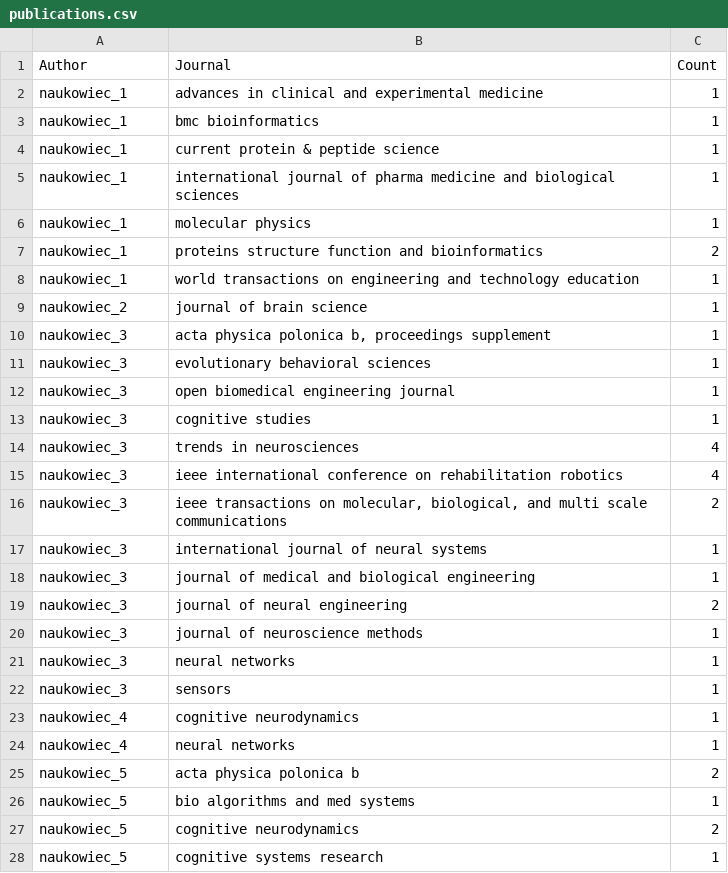
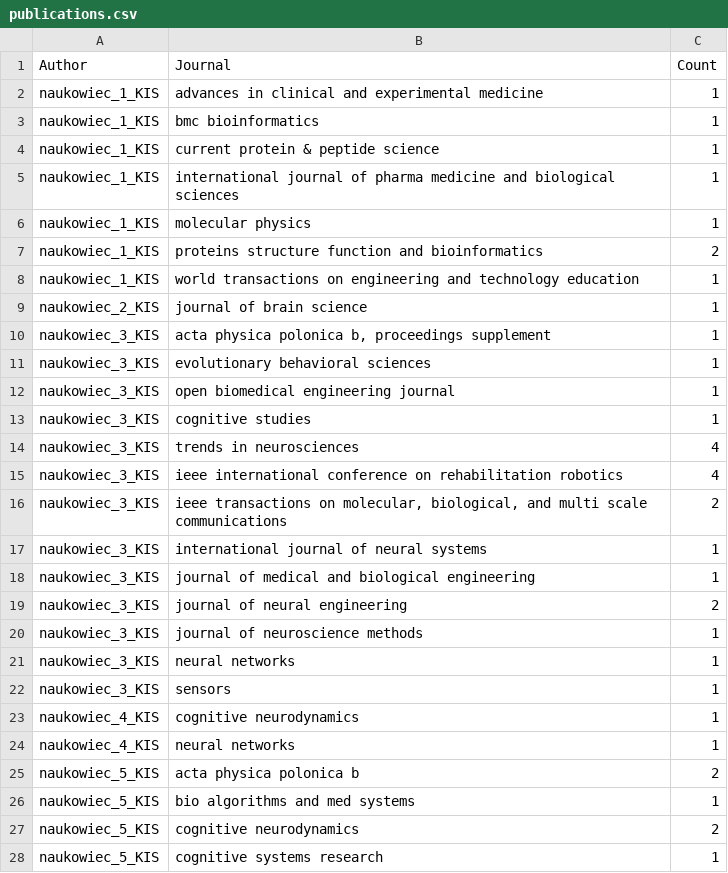
Before and after one commit to marcibur/ScienceFuzz, a CSV file: src/ScienceFuzz.Initialization.Console/Data/publications.csv, drawn as a sheet; only a part is shown; the diff covers the shown part only.

```diff
--- a/src/ScienceFuzz.Initialization.Console/Data/publications.csv
+++ b/src/ScienceFuzz.Initialization.Console/Data/publications.csv
@@ -1,28 +1,28 @@
 Author,Journal,Count
-naukowiec_1,advances in clinical and experimental medicine,1
-naukowiec_1,bmc bioinformatics,1
-naukowiec_1,current protein & peptide science,1
-naukowiec_1,international journal of pharma medicine and biological sciences,1
-naukowiec_1,molecular physics,1
-naukowiec_1,proteins structure function and bioinformatics,2
-naukowiec_1,world transactions on engineering and technology education,1
-naukowiec_2,journal of brain science,1
-naukowiec_3,"acta physica polonica b, proceedings supplement",1
-naukowiec_3,evolutionary behavioral sciences,1
-naukowiec_3,open biomedical engineering journal,1
-naukowiec_3,cognitive studies,1
-naukowiec_3,trends in neurosciences,4
-naukowiec_3,ieee international conference on rehabilitation robotics,4
-naukowiec_3,"ieee transactions on molecular, biological, and multi scale communications",2
-naukowiec_3,international journal of neural systems,1
-naukowiec_3,journal of medical and biological engineering,1
-naukowiec_3,journal of neural engineering,2
-naukowiec_3,journal of neuroscience methods,1
-naukowiec_3,neural networks,1
-naukowiec_3,sensors,1
-naukowiec_4,cognitive neurodynamics,1
-naukowiec_4,neural networks,1
-naukowiec_5,acta physica polonica b,2
-naukowiec_5,bio algorithms and med systems,1
-naukowiec_5,cognitive neurodynamics,2
-naukowiec_5,cognitive systems research,1
+naukowiec_1_KIS,advances in clinical and experimental medicine,1
+naukowiec_1_KIS,bmc bioinformatics,1
+naukowiec_1_KIS,current protein & peptide science,1
+naukowiec_1_KIS,international journal of pharma medicine and biological sciences,1
+naukowiec_1_KIS,molecular physics,1
+naukowiec_1_KIS,proteins structure function and bioinformatics,2
+naukowiec_1_KIS,world transactions on engineering and technology education,1
+naukowiec_2_KIS,journal of brain science,1
+naukowiec_3_KIS,"acta physica polonica b, proceedings supplement",1
+naukowiec_3_KIS,evolutionary behavioral sciences,1
+naukowiec_3_KIS,open biomedical engineering journal,1
+naukowiec_3_KIS,cognitive studies,1
+naukowiec_3_KIS,trends in neurosciences,4
+naukowiec_3_KIS,ieee international conference on rehabilitation robotics,4
+naukowiec_3_KIS,"ieee transactions on molecular, biological, and multi scale communications",2
+naukowiec_3_KIS,international journal of neural systems,1
+naukowiec_3_KIS,journal of medical and biological engineering,1
+naukowiec_3_KIS,journal of neural engineering,2
+naukowiec_3_KIS,journal of neuroscience methods,1
+naukowiec_3_KIS,neural networks,1
+naukowiec_3_KIS,sensors,1
+naukowiec_4_KIS,cognitive neurodynamics,1
+naukowiec_4_KIS,neural networks,1
+naukowiec_5_KIS,acta physica polonica b,2
+naukowiec_5_KIS,bio algorithms and med systems,1
+naukowiec_5_KIS,cognitive neurodynamics,2
+naukowiec_5_KIS,cognitive systems research,1
```
Also changed, not shown: 92 edited cells elsewhere in this file, src/ScienceFuzz.Initialization.Console/Data/scientists.csv, 15 other files.
